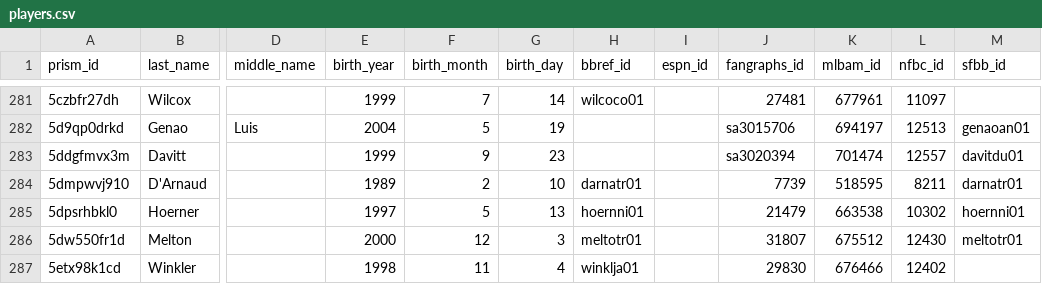
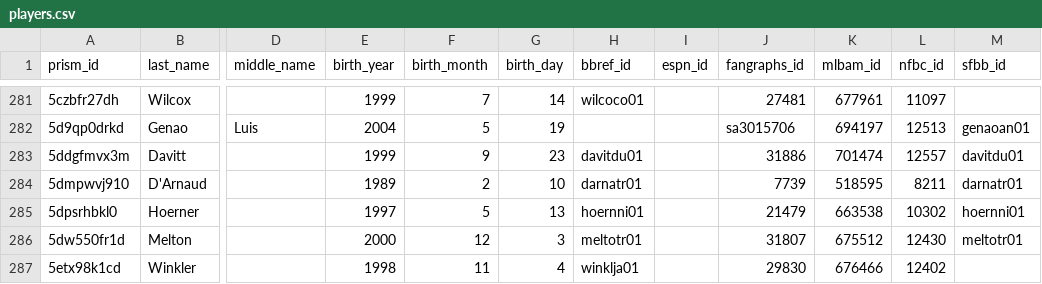
Before and after one commit to StatsVine/prism-crosswalk-data, a CSV file: data/mlb/players.csv, drawn as a sheet; only a part is shown, gaps mark what is left out; the diff names each change by its address in the sheet, - before the commit and + after, or states it on an @@ line.

```diff
--- a/data/mlb/players.csv
+++ b/data/mlb/players.csv
-H283 (bbref_id): (empty)
+H283 (bbref_id): davitdu01
-J283 (fangraphs_id): sa3020394
+J283 (fangraphs_id): 31886
```
